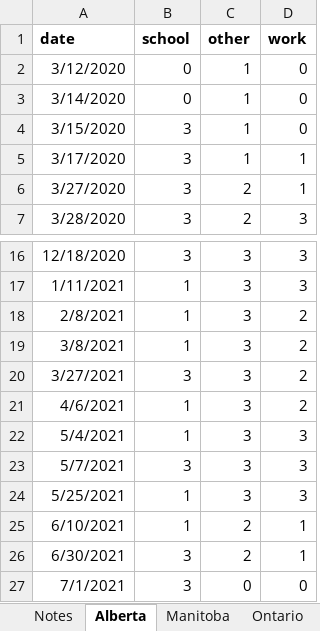
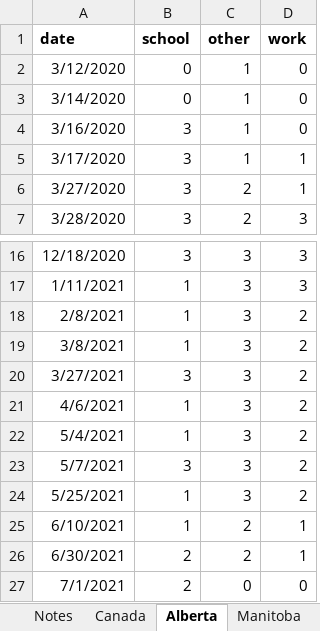
Before and after one commit to ddick8/Covid-19-Policy-Response-Canadian-tracker, an Excel workbook: Provincial Setup.xlsx, sheet Alberta, drawn as a sheet; only a part is shown, gaps mark what is left out; values as stored, in another font and other column widths than the file's, no borders; the diff names each change by its address in the sheet, - before the commit and + after, or states it on an @@ line.

Commit message:
Add files via upload
updated doc to reflect the most recent dates

```diff
--- a/Provincial Setup.xlsx (sheet Alberta)
+++ b/Provincial Setup.xlsx (sheet Alberta)
+sheet tab: Canada
-A4 (date): 3/15/2020
+A4 (date): 3/16/2020
-D22:D24 (work): 3
+D22:D24 (work): 2
-B26:B27 (school): 3
+B26:B27 (school): 2
```
Also changed, not shown: sheet Prince Edward Island, sheet Saskatchewan, sheet Manitoba, sheet New Brunswick, sheet Ontario, sheet Northwest Territories, 7 more sheets.
